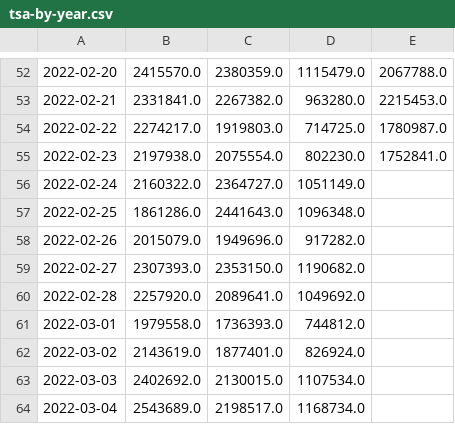
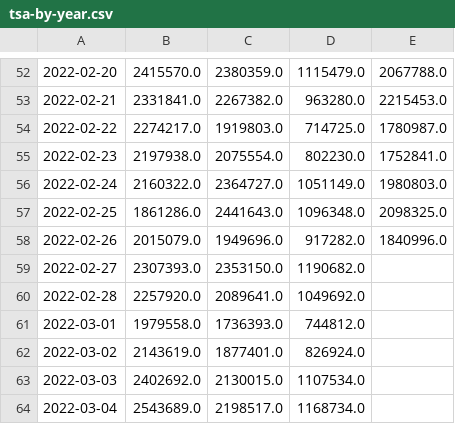
Before and after one commit to bbgatch/bbgatch.github.io, a CSV file: projects/tsa/data/tsa-by-year.csv, drawn as a sheet; only a part is shown, gaps mark what is left out; the diff names each change by its address in the sheet, - before the commit and + after, or states it on an @@ line.

Commit message:
Update TSA data.

```diff
--- a/projects/tsa/data/tsa-by-year.csv
+++ b/projects/tsa/data/tsa-by-year.csv
-E56: (empty)
+E56: 1980803.0
-E57: (empty)
+E57: 2098325.0
-E58: (empty)
+E58: 1840996.0
```
Also changed, not shown: projects/tsa/data/tsa-orig.csv, 6 other files.
